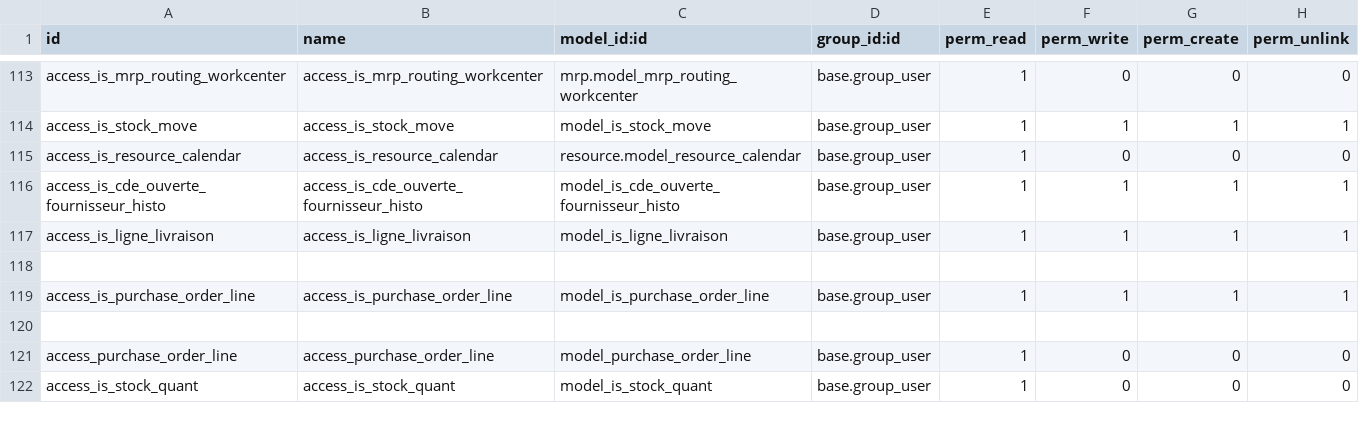
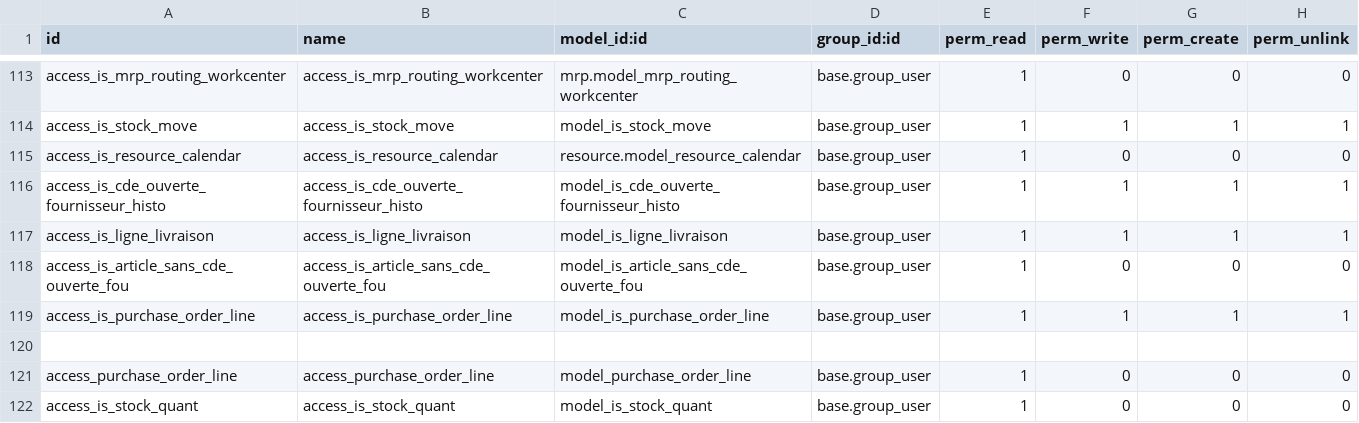
Before and after one commit to tonygalmiche/is_plastigray16, a CSV file: security/ir.model.access.csv, drawn as a sheet; only a part is shown, gaps mark what is left out.

Commit message:
portage is_article_sans_cde_ouverte_fou

```diff
--- a/security/ir.model.access.csv
+++ b/security/ir.model.access.csv
@@ -117,3 +117,3 @@ access_is_cde_ouverte_fournisseur_histo,access_is_cde_ouverte_fournisseur_histo,
 access_is_ligne_livraison,access_is_ligne_livraison,model_is_ligne_livraison,base.group_user,1,1,1,1
-
+access_is_article_sans_cde_ouverte_fou,access_is_article_sans_cde_ouverte_fou,model_is_article_sans_cde_ouverte_fou,base.group_user,1,0,0,0
 access_is_purchase_order_line,access_is_purchase_order_line,model_is_purchase_order_line,base.group_user,1,1,1,1
```
Also changed, not shown: 5 other files.
